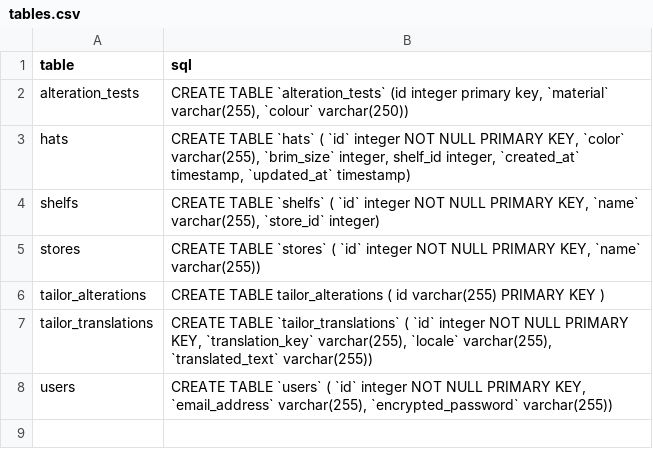
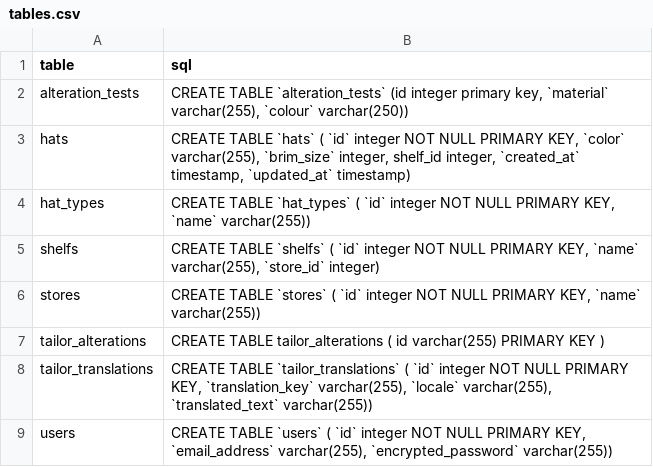
Before and after one commit to kishanravindra/tailor, a CSV file: Tailor/config/seeds/tables.csv, drawn as a sheet; the diff names each change by its address in the sheet, - before the commit and + after, or states it on an @@ line.

```diff
--- a/Tailor/config/seeds/tables.csv
+++ b/Tailor/config/seeds/tables.csv
+row 4: hat_types | CREATE TABLE `hat_types` ( `id` integer NOT NULL PRIMARY KEY, `name` varchar(255))
```
Also changed, not shown: 28 other files.
